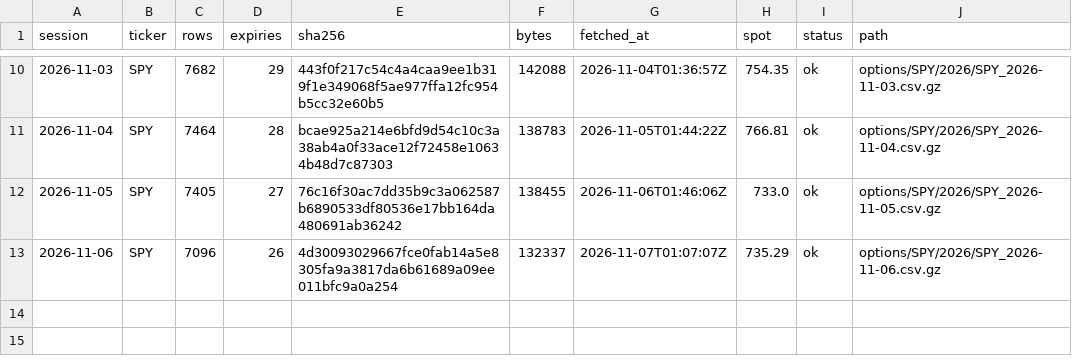
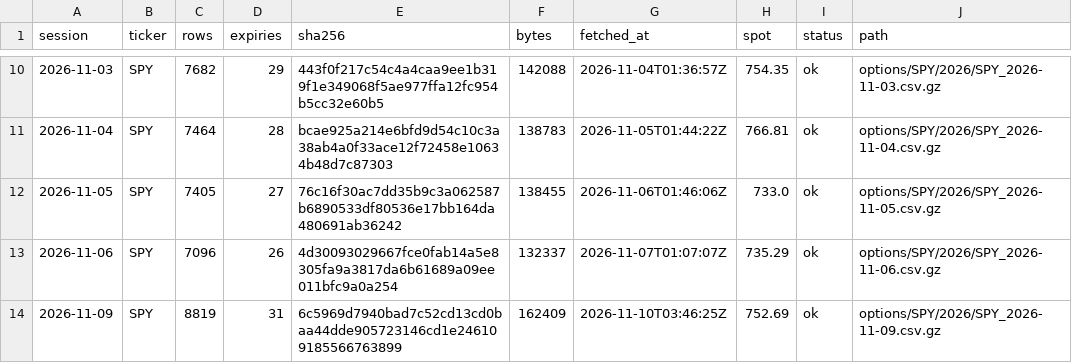
Before and after one commit to ZealousEar/derivx-fic-analytics, a CSV file: options/index.csv, drawn as a sheet; only a part is shown, gaps mark what is left out.

```diff
--- a/options/index.csv
+++ b/options/index.csv
@@ -13 +13,2 @@ session,ticker,rows,expiries,sha256,bytes,fetched_at,spot,status,path
 2026-11-06,SPY,7096,26,4d30093029667fce0fab14a5e8305fa9a3817da6b61689a09ee011bfc9a0a254,132337,2026-11-07T01:07:07Z,735.29,ok,options/SPY/2026/SPY_2026-11-06.csv.gz
+2026-11-09,SPY,8819,31,6c5969d7940bad7c52cd13cd0baa44dde905723146cd1e246109185566763899,162409,2026-11-10T03:46:25Z,752.69,ok,options/SPY/2026/SPY_2026-11-09.csv.gz
```
Also changed, not shown: 2 other files.
